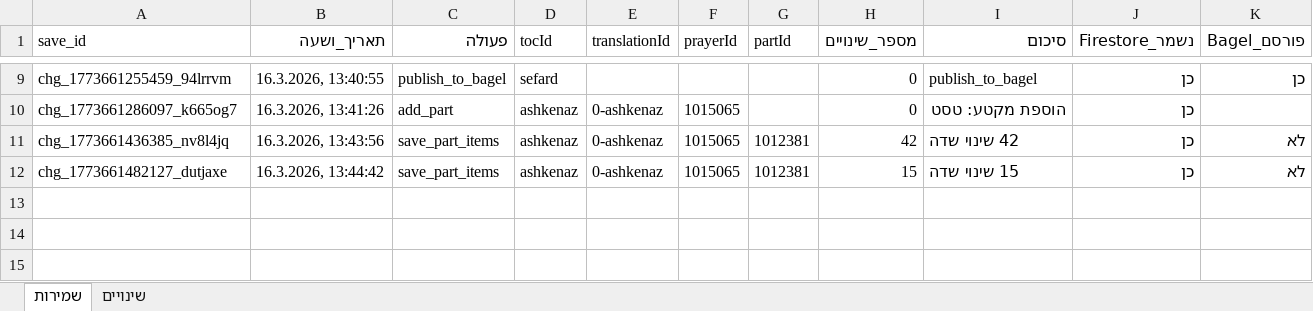
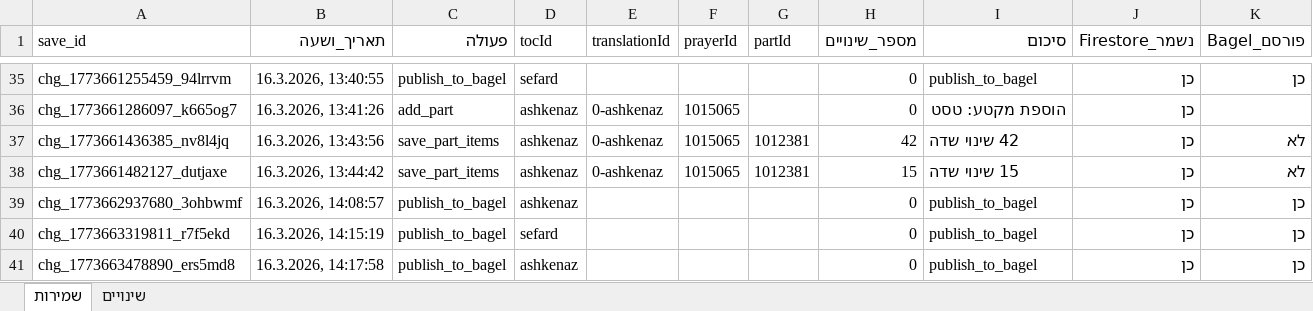
Before and after one commit to koren-workspace/AppKorenCMS, an Excel workbook: docs/cms-changes.xlsx, sheet שמירות, drawn as a sheet; only a part is shown, gaps mark what is left out; values as stored, in another font and other column widths than the file's, no borders; the diff covers the shown part only; the diff names each change by its address in the sheet, - before the commit and + after, or states it on an @@ line.

```diff
--- a/docs/cms-changes.xlsx (sheet שמירות)
+++ b/docs/cms-changes.xlsx (sheet שמירות)
+row 39: chg_1773662937680_3ohbwmf | 16.3.2026, 14:08:57 | publish_to_bagel | ashkenaz |  |  |  | 0 | publish_to_bagel | כן | כן
+row 40: chg_1773663319811_r7f5ekd | 16.3.2026, 14:15:19 | publish_to_bagel | sefard |  |  |  | 0 | publish_to_bagel | כן | כן
+row 41: chg_1773663478890_ers5md8 | 16.3.2026, 14:17:58 | publish_to_bagel | ashkenaz |  |  |  | 0 | publish_to_bagel | כן | כן
```
Also changed, not shown: 26 added rows elsewhere in this sheet, sheet שינויים, 1 other file.
